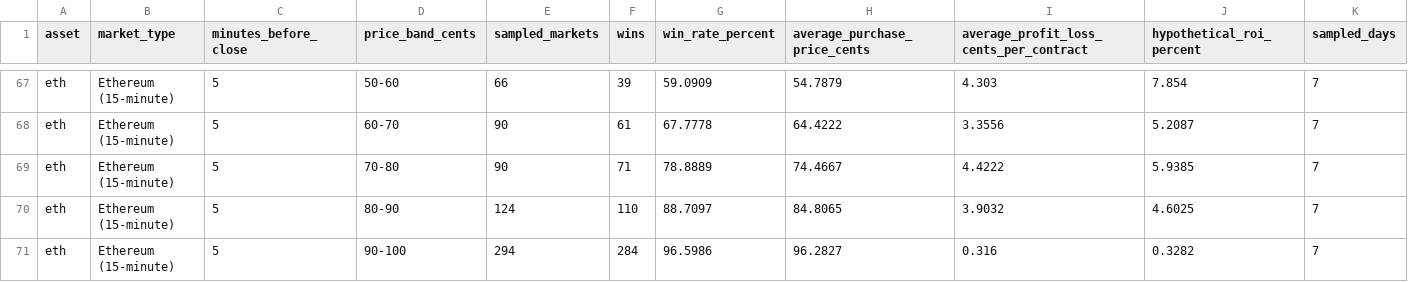
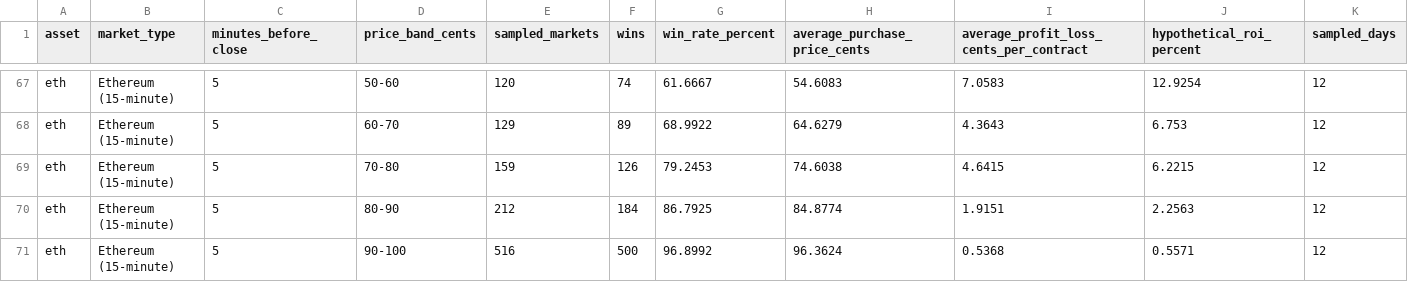
Before and after one commit to princesspikachuu/kalshi-scanner-data, a CSV file: backtests/AVERAGES_BY_TIME_AND_PRICE.csv, drawn as a sheet; only a part is shown, gaps mark what is left out; the diff covers the shown part only; the diff names each change by its address in the sheet, - before the commit and + after, or states it on an @@ line.

```diff
--- a/backtests/AVERAGES_BY_TIME_AND_PRICE.csv
+++ b/backtests/AVERAGES_BY_TIME_AND_PRICE.csv
-E67 (sampled_markets): 66
+E67 (sampled_markets): 120
-F67 (wins): 39
+F67 (wins): 74
-G67 (win_rate_percent): 59.0909
+G67 (win_rate_percent): 61.6667
-H67 (average_purchase_price_cents): 54.7879
+H67 (average_purchase_price_cents): 54.6083
-I67: 4.303
+I67: 7.0583
-J67 (hypothetical_roi_percent): 7.854
+J67 (hypothetical_roi_percent): 12.9254
-K67:K71 (sampled_days): 7
+K67:K71 (sampled_days): 12
-E68 (sampled_markets): 90
+E68 (sampled_markets): 129
-F68 (wins): 61
+F68 (wins): 89
-G68 (win_rate_percent): 67.7778
+G68 (win_rate_percent): 68.9922
-H68 (average_purchase_price_cents): 64.4222
+H68 (average_purchase_price_cents): 64.6279
-I68: 3.3556
+I68: 4.3643
-J68 (hypothetical_roi_percent): 5.2087
+J68 (hypothetical_roi_percent): 6.753
-E69 (sampled_markets): 90
+E69 (sampled_markets): 159
-F69 (wins): 71
+F69 (wins): 126
-G69 (win_rate_percent): 78.8889
+G69 (win_rate_percent): 79.2453
-H69 (average_purchase_price_cents): 74.4667
+H69 (average_purchase_price_cents): 74.6038
-I69: 4.4222
+I69: 4.6415
-J69 (hypothetical_roi_percent): 5.9385
+J69 (hypothetical_roi_percent): 6.2215
-E70 (sampled_markets): 124
+E70 (sampled_markets): 212
-F70 (wins): 110
+F70 (wins): 184
-G70 (win_rate_percent): 88.7097
+G70 (win_rate_percent): 86.7925
-H70 (average_purchase_price_cents): 84.8065
+H70 (average_purchase_price_cents): 84.8774
-I70: 3.9032
+I70: 1.9151
-J70 (hypothetical_roi_percent): 4.6025
+J70 (hypothetical_roi_percent): 2.2563
-E71 (sampled_markets): 294
+E71 (sampled_markets): 516
-F71 (wins): 284
+F71 (wins): 500
-G71 (win_rate_percent): 96.5986
+G71 (win_rate_percent): 96.8992
-H71 (average_purchase_price_cents): 96.2827
+H71 (average_purchase_price_cents): 96.3624
-I71: 0.316
+I71: 0.5368
-J71 (hypothetical_roi_percent): 0.3282
+J71 (hypothetical_roi_percent): 0.5571
```
Also changed, not shown: 105 edited cells elsewhere in this file, backtests/eth15m/summary.csv, docs/data.csv, 10 other files.
